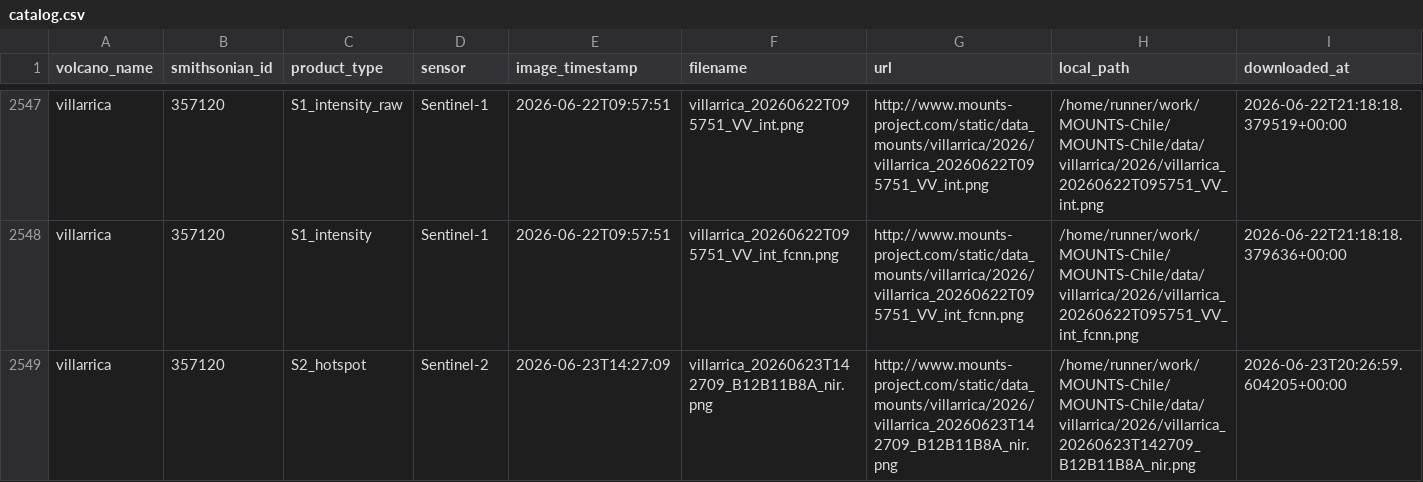
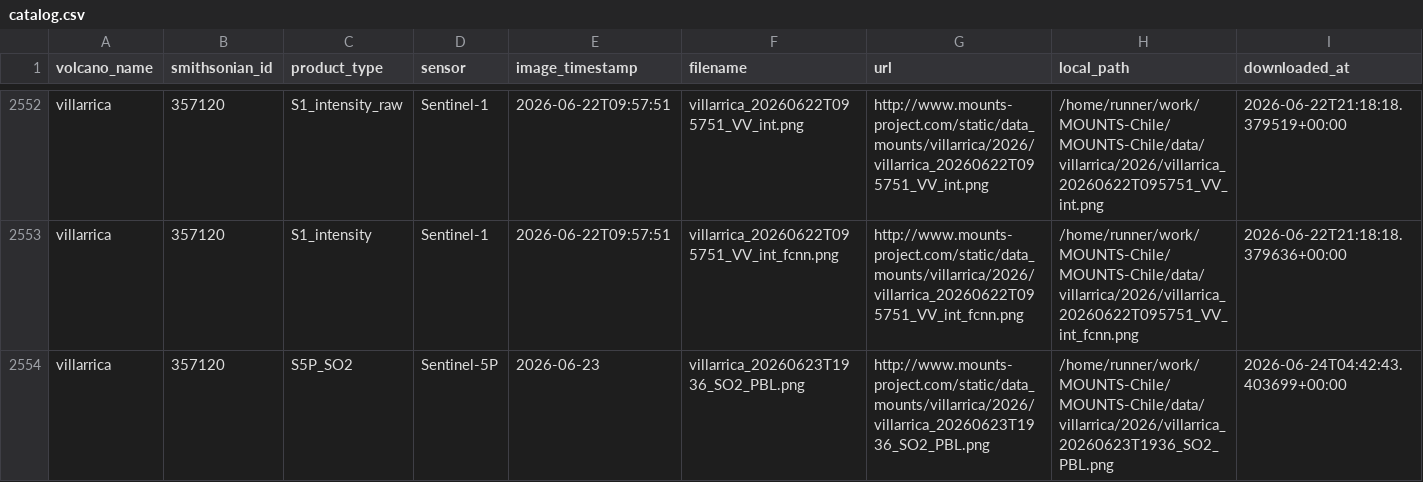
Before and after one commit to MendozaVolcanic/MOUNTS-Chile, a CSV file: catalog.csv, drawn as a sheet; only a part is shown, gaps mark what is left out; the shorter side is filled out with more unchanged rows; the diff covers the shown part only; the diff names each change by its address in the sheet, - before the commit and + after, or states it on an @@ line.

```diff
--- a/catalog.csv
+++ b/catalog.csv
+row 2554: villarrica | 357120 | S5P_SO2 | Sentinel-5P | 2026-06-23 | villarrica_20260623T1936_SO2_PBL.png | http://www.mounts-project.com/static/data_mounts/villarrica/2026/villarrica_20260623T1936_SO2_PBL.png | /home/runner/work/MOUNTS-Chile/MOUNTS-Chile/data/villarrica/2026/villarrica_20260623T1936_SO2_PBL.png | 2026-06-24T04:42:43.403699+00:00
```
Also changed, not shown: 6 added rows elsewhere in this file, csv/copahue_so2_mass.csv, csv/lascar_so2_mass.csv, 34 other files.
